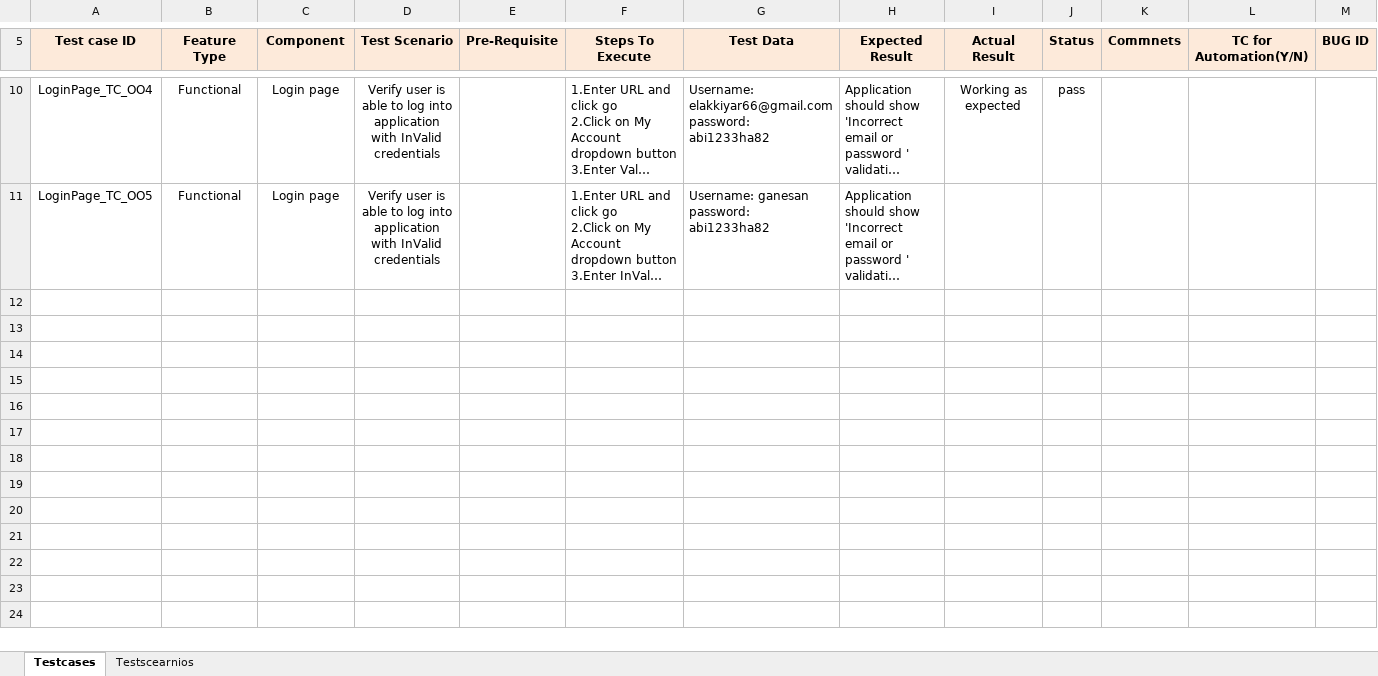
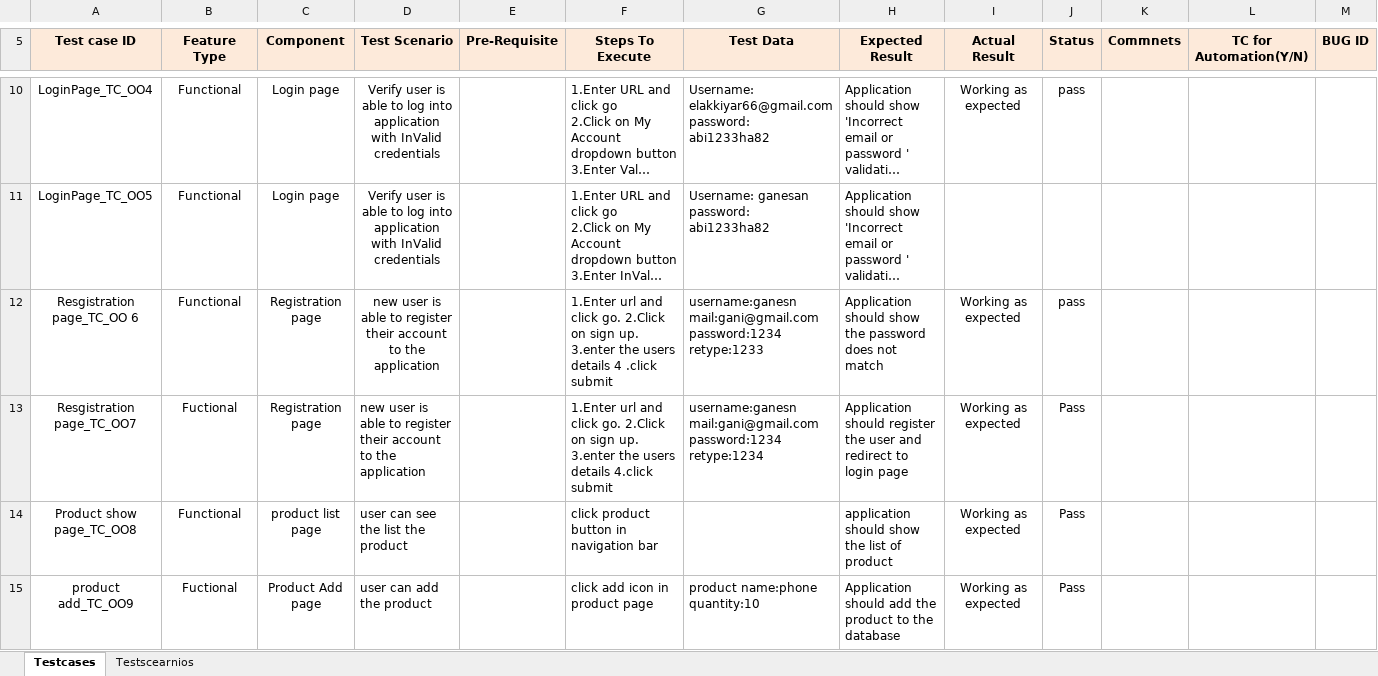
Before and after one commit to IBM-EPBL/IBM-Project-52068-1660988777, an Excel workbook: Project Development Phase/User Acceptance Testing/Testcases Report .xlsx, sheet Testcases, drawn as a sheet; only a part is shown, gaps mark what is left out; long unchanged cells end in …; values as stored, in another font and other column widths than the file's, no borders; charts and pictures not drawn; rows hold the shown columns only; the diff covers the shown part only; the diff names each change by its address in the sheet, - before the commit and + after, or states it on an @@ line.

Commit message:
Add files via upload

```diff
--- a/Project Development Phase/User Acceptance Testing/Testcases Report .xlsx (sheet Testcases)
+++ b/Project Development Phase/User Acceptance Testing/Testcases Report .xlsx (sheet Testcases)
+row 12: Resgistration page_TC_OO 6 | Functional | Registration page | new user is able to register their account to the application |  | 1.Enter url and click go. 2.Click on sign up. 3.enter the users details 4 .click submit | username:ganesn mail:gani@gmail.com password:1234 retype:1233 | Application should show the password does not match | Working as expected | pass
+row 13: Resgistration page_TC_OO7 | Fuctional | Registration page | new user is able to register their account to the application |  | 1.Enter url and click go. 2.Click on sign up. 3.enter the users details 4.click submit | username:ganesn mail:gani@gmail.com password:1234 retype:1234 | Application should register the user and redirect to login page | Working as expected | Pass
+row 14: Product show page_TC_OO8 | Functional | product list page | user can see the list the product |  | click product button in navigation bar |  | application should show the list of product | Working as expected | Pass
+row 15: product add_TC_OO9 | Fuctional | Product Add page | user can add the product |  | click add icon in product page | product name:phone quantity:10 | Application should add the product to the database | Working as expected | Pass
```
Also changed, not shown: 3 added rows elsewhere in this sheet, charts or pictures.
